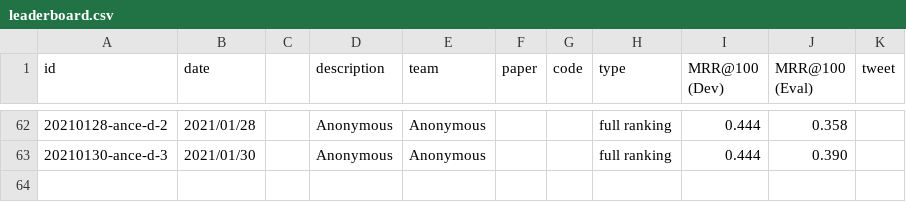
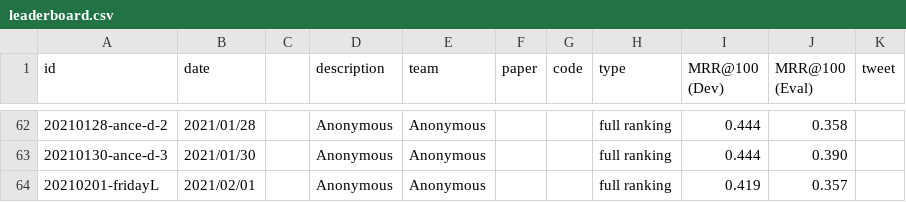
Before and after one commit to microsoft/MSMARCO-Document-Ranking-Submissions, a CSV file: leaderboard/leaderboard.csv, drawn as a sheet; only a part is shown, gaps mark what is left out; the diff names each change by its address in the sheet, - before the commit and + after, or states it on an @@ line.

Commit message:
Updated leaderboard.

```diff
--- a/leaderboard/leaderboard.csv
+++ b/leaderboard/leaderboard.csv
+row 64: 20210201-fridayL | 2021/02/01 |  | Anonymous | Anonymous |  |  | full ranking | 0.419 | 0.357
```
